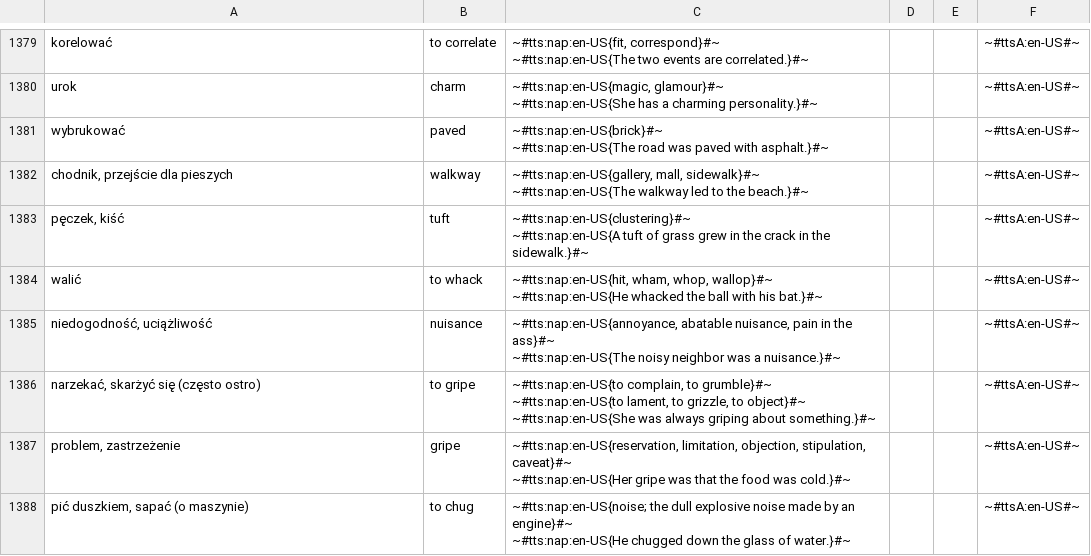
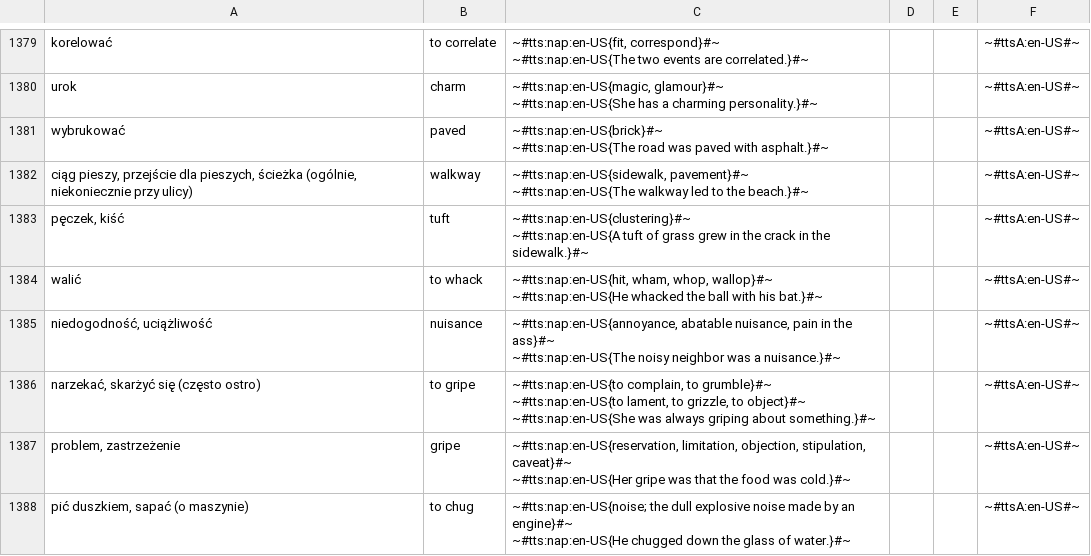
Before and after one commit to AntLightCode/spreadsheetmemo-library, a CSV file: Vocabulary & Language Practice/Polish-English - Advanced.csv, drawn as a sheet; only a part is shown, gaps mark what is left out.

```diff
--- a/Vocabulary & Language Practice/Polish-English - Advanced.csv
+++ b/Vocabulary & Language Practice/Polish-English - Advanced.csv
@@ -2746,5 +2746,5 @@ wybrukować,paved,"~#tts:nap:en-US{brick}#~
 ~#tts:nap:en-US{The road was paved with asphalt.}#~",,,~#ttsA:en-US#~
-"chodnik, przejście dla pieszych",walkway,"~#tts:nap:en-US{gallery, mall, sidewalk}#~
-
-~#tts:nap:en-US{The walkway led to the beach.}#~",,,~#ttsA:en-US#~
+"ciąg pieszy, przejście dla pieszych, ścieżka (ogólnie, niekoniecznie przy ulicy)",walkway,"~#tts:nap:en-US{sidewalk, pavement}#~
+
+~#tts:nap:en-US{The walkway led to the beach.}#~",,,~#ttsA:en-US#~
 "pęczek, kiść",tuft,"~#tts:nap:en-US{clustering}#~
```
Also changed, not shown: Vocabulary & Language Practice/Polish-English - Starter.csv.
